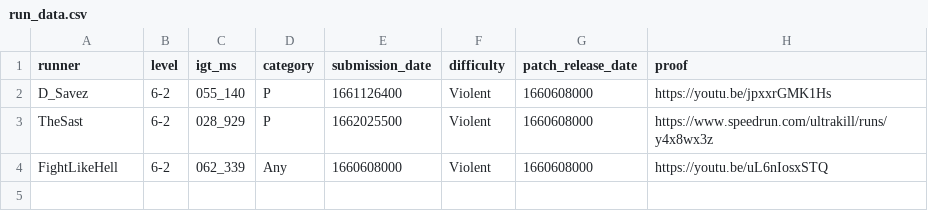
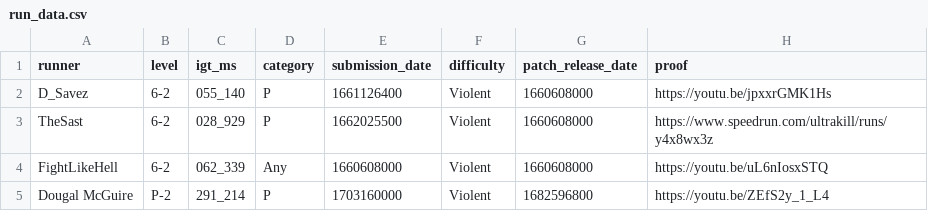
Before and after one commit to TheSast/ultrakill-no-damage-website, a CSV file: assets/run_data.csv, drawn as a sheet; the diff names each change by its address in the sheet, - before the commit and + after, or states it on an @@ line.

Commit message:
chore(data): add run

```diff
--- a/assets/run_data.csv
+++ b/assets/run_data.csv
+row 5: Dougal McGuire | P-2 | 291_214 | P | 1703160000 | Violent | 1682596800 | https://youtu.be/ZEfS2y_1_L4
```
